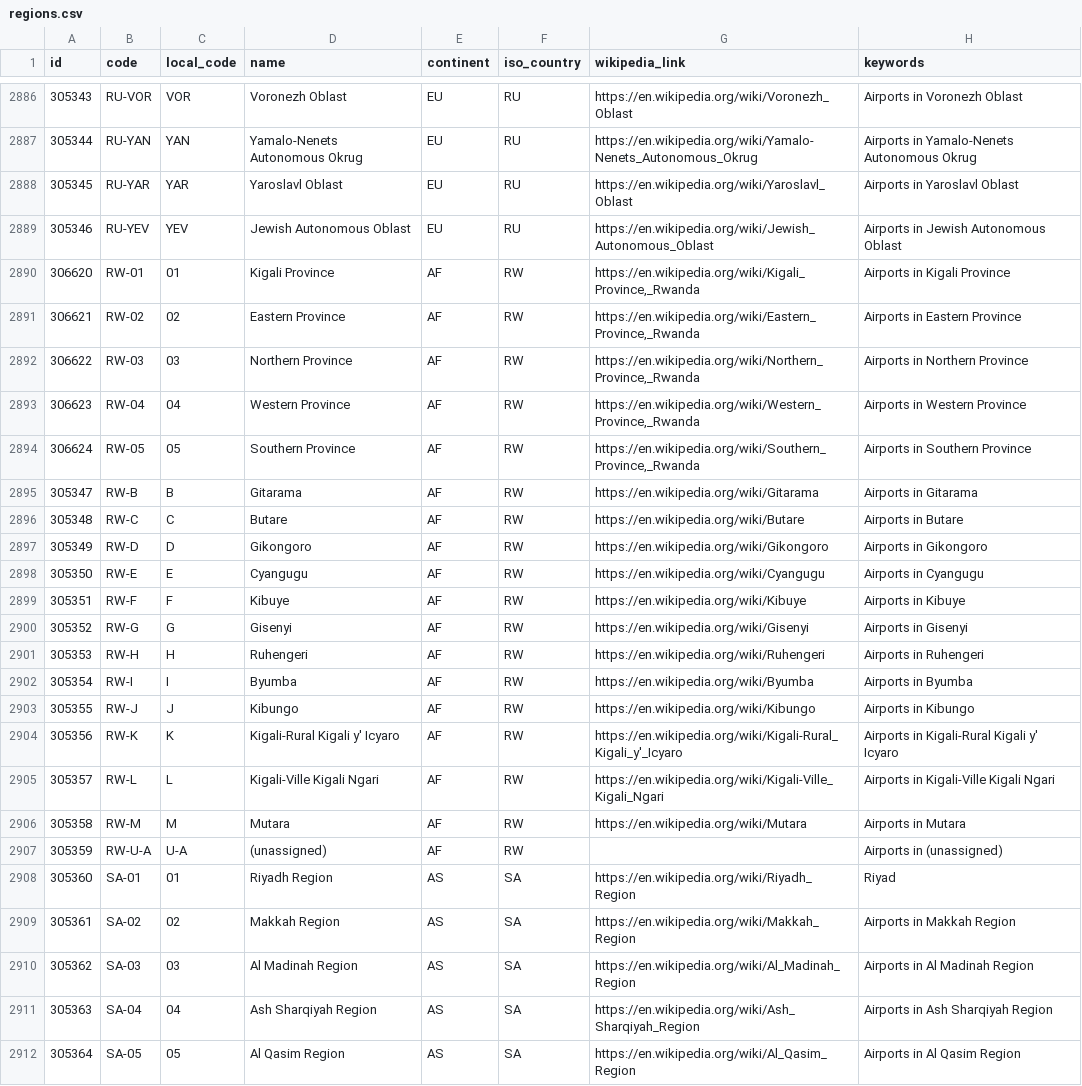
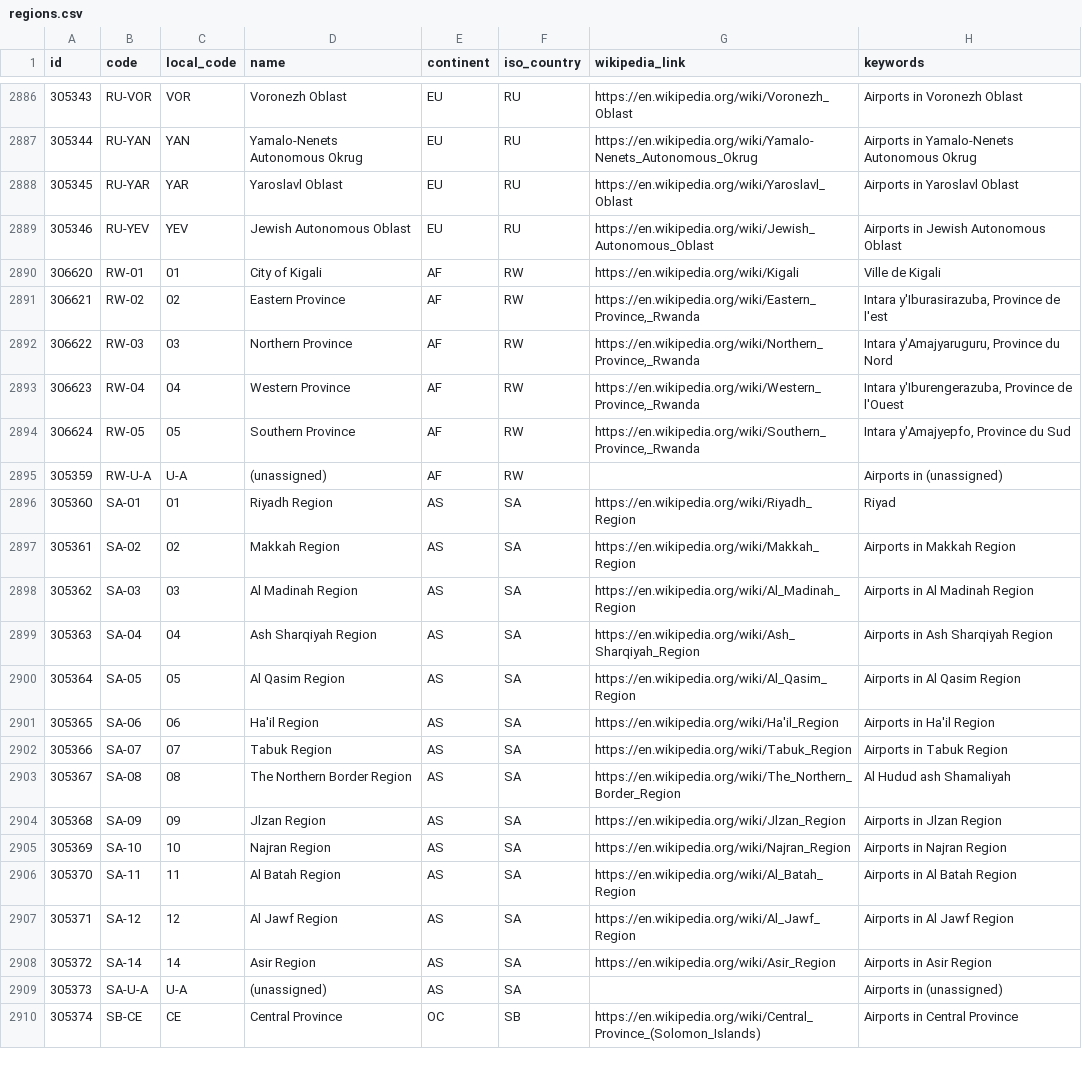
Before and after one commit to davidmegginson/ourairports-data, a CSV file: regions.csv, drawn as a sheet; only a part is shown, gaps mark what is left out; the shorter side is filled out with more unchanged rows.

Commit message:
data update

```diff
--- a/regions.csv
+++ b/regions.csv
@@ -2889,19 +2889,7 @@
 305346,"RU-YEV","YEV","Jewish Autonomous Oblast","EU","RU","https://en.wikipedia.org/wiki/Jewish_Autonomous_Oblast","Airports in Jewish Autonomous Oblast"
-306620,"RW-01",01,"Kigali Province","AF","RW","https://en.wikipedia.org/wiki/Kigali_Province,_Rwanda","Airports in Kigali Province"
-306621,"RW-02",02,"Eastern Province","AF","RW","https://en.wikipedia.org/wiki/Eastern_Province,_Rwanda","Airports in Eastern Province"
-306622,"RW-03",03,"Northern Province","AF","RW","https://en.wikipedia.org/wiki/Northern_Province,_Rwanda","Airports in Northern Province"
-306623,"RW-04",04,"Western Province","AF","RW","https://en.wikipedia.org/wiki/Western_Province,_Rwanda","Airports in Western Province"
-306624,"RW-05",05,"Southern Province","AF","RW","https://en.wikipedia.org/wiki/Southern_Province,_Rwanda","Airports in Southern Province"
-305347,"RW-B","B","Gitarama","AF","RW","https://en.wikipedia.org/wiki/Gitarama","Airports in Gitarama"
-305348,"RW-C","C","Butare","AF","RW","https://en.wikipedia.org/wiki/Butare","Airports in Butare"
-305349,"RW-D","D","Gikongoro","AF","RW","https://en.wikipedia.org/wiki/Gikongoro","Airports in Gikongoro"
-305350,"RW-E","E","Cyangugu","AF","RW","https://en.wikipedia.org/wiki/Cyangugu","Airports in Cyangugu"
-305351,"RW-F","F","Kibuye","AF","RW","https://en.wikipedia.org/wiki/Kibuye","Airports in Kibuye"
-305352,"RW-G","G","Gisenyi","AF","RW","https://en.wikipedia.org/wiki/Gisenyi","Airports in Gisenyi"
-305353,"RW-H","H","Ruhengeri","AF","RW","https://en.wikipedia.org/wiki/Ruhengeri","Airports in Ruhengeri"
-305354,"RW-I","I","Byumba","AF","RW","https://en.wikipedia.org/wiki/Byumba","Airports in Byumba"
-305355,"RW-J","J","Kibungo","AF","RW","https://en.wikipedia.org/wiki/Kibungo","Airports in Kibungo"
-305356,"RW-K","K","Kigali-Rural Kigali y' Icyaro","AF","RW","https://en.wikipedia.org/wiki/Kigali-Rural_Kigali_y'_Icyaro","Airports in Kigali-Rural Kigali y' Icyaro"
-305357,"RW-L","L","Kigali-Ville Kigali Ngari","AF","RW","https://en.wikipedia.org/wiki/Kigali-Ville_Kigali_Ngari","Airports in Kigali-Ville Kigali Ngari"
-305358,"RW-M","M","Mutara","AF","RW","https://en.wikipedia.org/wiki/Mutara","Airports in Mutara"
+306620,"RW-01",01,"City of Kigali","AF","RW","https://en.wikipedia.org/wiki/Kigali","Ville de Kigali"
+306621,"RW-02",02,"Eastern Province","AF","RW","https://en.wikipedia.org/wiki/Eastern_Province,_Rwanda","Intara y'Iburasirazuba, Province de l'est"
+306622,"RW-03",03,"Northern Province","AF","RW","https://en.wikipedia.org/wiki/Northern_Province,_Rwanda","Intara y'Amajyaruguru, Province du Nord"
+306623,"RW-04",04,"Western Province","AF","RW","https://en.wikipedia.org/wiki/Western_Province,_Rwanda","Intara y'Iburengerazuba, Province de l'Ouest"
+306624,"RW-05",05,"Southern Province","AF","RW","https://en.wikipedia.org/wiki/Southern_Province,_Rwanda","Intara y'Amajyepfo, Province du Sud"
 305359,"RW-U-A","U-A","(unassigned)","AF","RW",,"Airports in (unassigned)"
```
Also changed, not shown: 2 other files.
